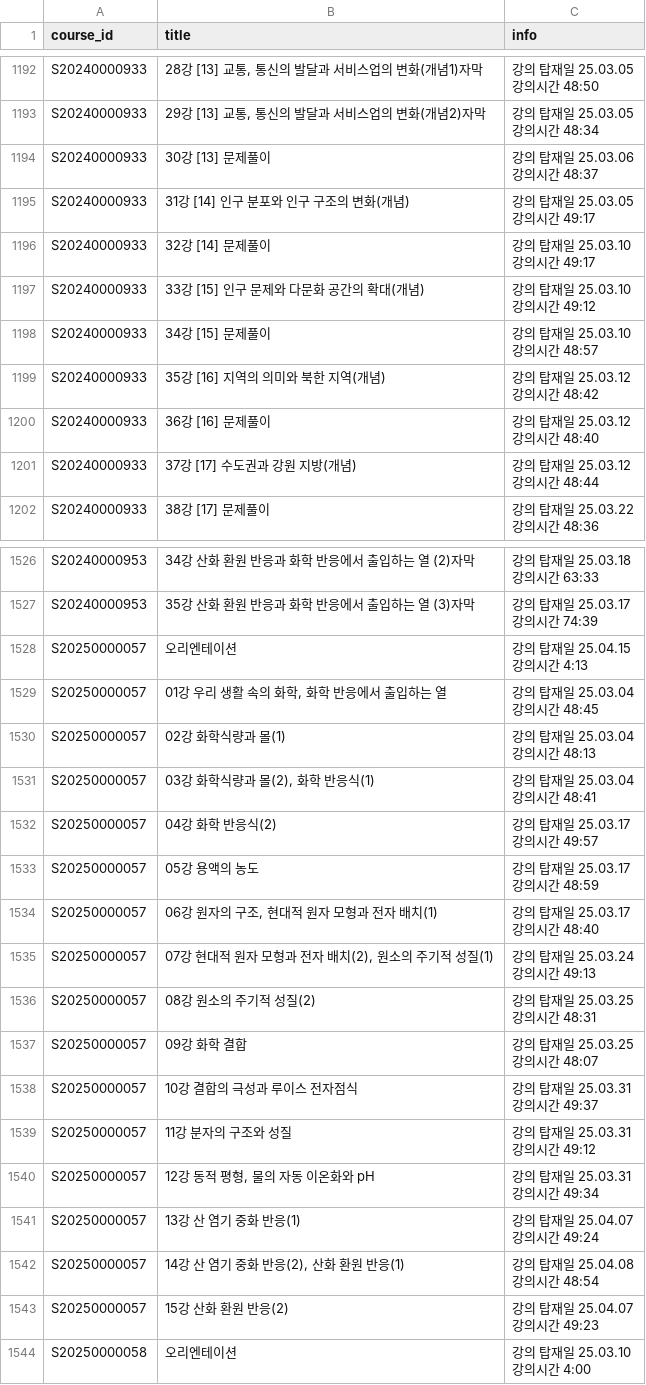
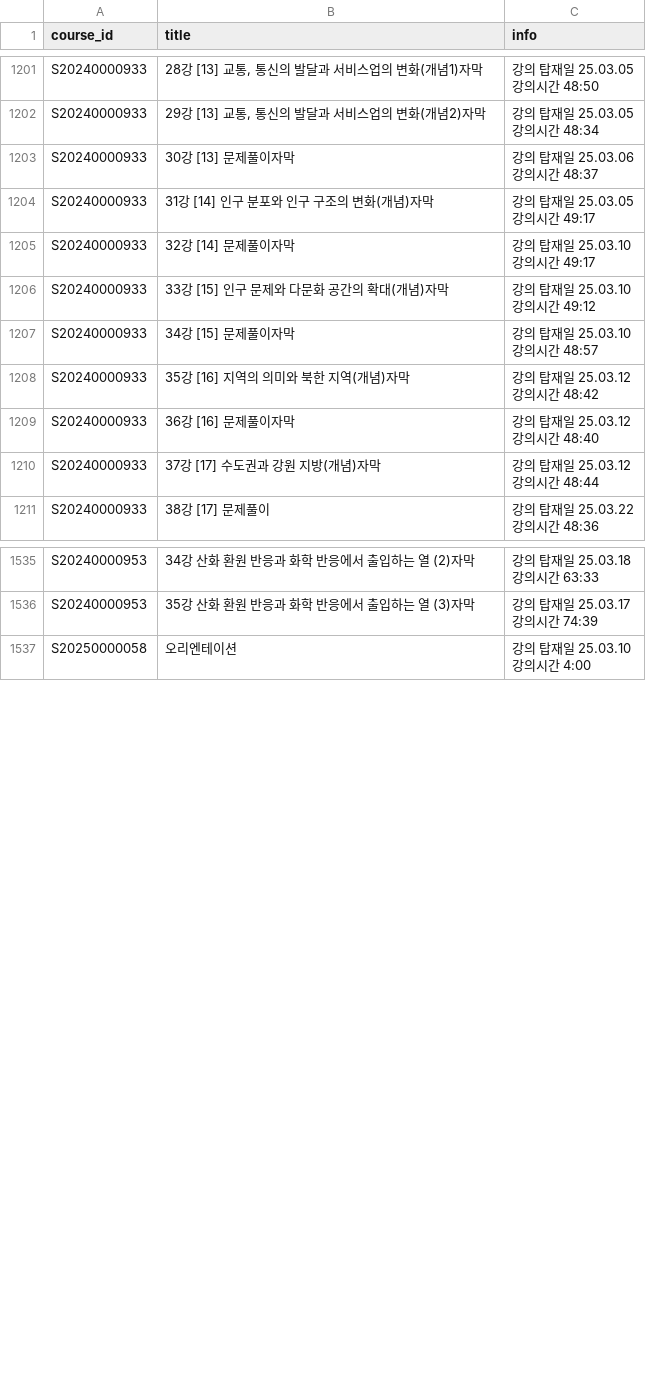
Before and after one commit to IPSI-DORI/AI-curriculum, a CSV file: lectures.csv, drawn as a sheet; only a part is shown, gaps mark what is left out; the diff covers the shown part only.

```diff
--- a/lectures.csv
+++ b/lectures.csv
@@ -2385,18 +2400,18 @@ S20240000933,"29강 [13] 교통, 통신의 발달과 서비스업의 변화(개
 강의시간 48:34"
-S20240000933,30강 [13] 문제풀이,"강의 탑재일 25.03.06
-강의시간 48:37"
-S20240000933,31강 [14] 인구 분포와 인구 구조의 변화(개념),"강의 탑재일 25.03.05
-강의시간 49:17"
-S20240000933,32강 [14] 문제풀이,"강의 탑재일 25.03.10
-강의시간 49:17"
-S20240000933,33강 [15] 인구 문제와 다문화 공간의 확대(개념),"강의 탑재일 25.03.10
-강의시간 49:12"
-S20240000933,34강 [15] 문제풀이,"강의 탑재일 25.03.10
-강의시간 48:57"
-S20240000933,35강 [16] 지역의 의미와 북한 지역(개념),"강의 탑재일 25.03.12
-강의시간 48:42"
-S20240000933,36강 [16] 문제풀이,"강의 탑재일 25.03.12
-강의시간 48:40"
-S20240000933,37강 [17] 수도권과 강원 지방(개념),"강의 탑재일 25.03.12
-강의시간 48:44"
+S20240000933,30강 [13] 문제풀이자막,"강의 탑재일 25.03.06
+강의시간 48:37"
+S20240000933,31강 [14] 인구 분포와 인구 구조의 변화(개념)자막,"강의 탑재일 25.03.05
+강의시간 49:17"
+S20240000933,32강 [14] 문제풀이자막,"강의 탑재일 25.03.10
+강의시간 49:17"
+S20240000933,33강 [15] 인구 문제와 다문화 공간의 확대(개념)자막,"강의 탑재일 25.03.10
+강의시간 49:12"
+S20240000933,34강 [15] 문제풀이자막,"강의 탑재일 25.03.10
+강의시간 48:57"
+S20240000933,35강 [16] 지역의 의미와 북한 지역(개념)자막,"강의 탑재일 25.03.12
+강의시간 48:42"
+S20240000933,36강 [16] 문제풀이자막,"강의 탑재일 25.03.12
+강의시간 48:40"
+S20240000933,37강 [17] 수도권과 강원 지방(개념)자막,"강의 탑재일 25.03.12
+강의시간 48:44"
 S20240000933,38강 [17] 문제풀이,"강의 탑재일 25.03.22
@@ -3053,34 +3068,2 @@ S20240000953,35강 산화 환원 반응과 화학 반응에서 출입하는 열
 강의시간 74:39"
-S20250000057,오리엔테이션,"강의 탑재일 25.04.15
-강의시간 4:13"
-S20250000057,"01강 우리 생활 속의 화학, 화학 반응에서 출입하는 열","강의 탑재일 25.03.04
-강의시간 48:45"
-S20250000057,02강 화학식량과 몰(1),"강의 탑재일 25.03.04
-강의시간 48:13"
-S20250000057,"03강 화학식량과 몰(2), 화학 반응식(1)","강의 탑재일 25.03.04
-강의시간 48:41"
-S20250000057,04강 화학 반응식(2),"강의 탑재일 25.03.17
-강의시간 49:57"
-S20250000057,05강 용액의 농도,"강의 탑재일 25.03.17
-강의시간 48:59"
-S20250000057,"06강 원자의 구조, 현대적 원자 모형과 전자 배치(1)","강의 탑재일 25.03.17
-강의시간 48:40"
-S20250000057,"07강 현대적 원자 모형과 전자 배치(2), 원소의 주기적 성질(1)","강의 탑재일 25.03.24
-강의시간 49:13"
-S20250000057,08강 원소의 주기적 성질(2),"강의 탑재일 25.03.25
-강의시간 48:31"
-S20250000057,09강 화학 결합,"강의 탑재일 25.03.25
-강의시간 48:07"
-S20250000057,10강 결합의 극성과 루이스 전자점식,"강의 탑재일 25.03.31
-강의시간 49:37"
-S20250000057,11강 분자의 구조와 성질,"강의 탑재일 25.03.31
-강의시간 49:12"
-S20250000057,"12강 동적 평형, 물의 자동 이온화와 pH","강의 탑재일 25.03.31
-강의시간 49:34"
-S20250000057,13강 산 염기 중화 반응(1),"강의 탑재일 25.04.07
-강의시간 49:24"
-S20250000057,"14강 산 염기 중화 반응(2), 산화 환원 반응(1)","강의 탑재일 25.04.08
-강의시간 48:54"
-S20250000057,15강 산화 환원 반응(2),"강의 탑재일 25.04.07
-강의시간 49:23"
 S20250000058,오리엔테이션,"강의 탑재일 25.03.10
```
Also changed, not shown: 9 added rows and 32 edited cells elsewhere in this file, courses.csv, 2 other files.
